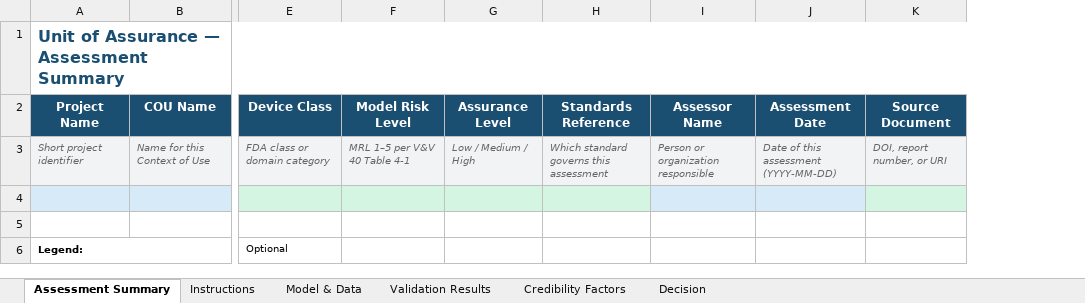
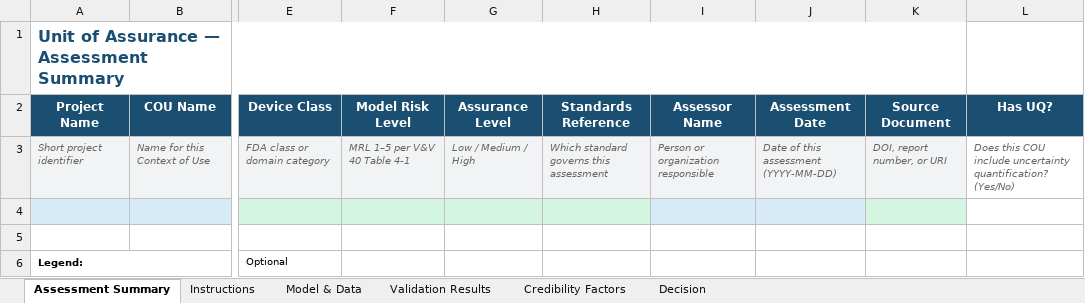
Before and after one commit to cloudronin/uofa, an Excel workbook: packs/core/templates/uofa-template.xlsx, sheet Assessment Summary, drawn as a sheet; only a part is shown, gaps mark what is left out; values as stored, in another font and other column widths than the file's, no borders; the diff names each change by its address in the sheet, - before the commit and + after, or states it on an @@ line.

```diff
--- a/packs/core/templates/uofa-template.xlsx (sheet Assessment Summary)
+++ b/packs/core/templates/uofa-template.xlsx (sheet Assessment Summary)
+column L (Has UQ?), row 3: Does this COU include uncertainty quantification? (Yes/No)
```
Also changed, not shown: sheet Credibility Factors, sheet Decision, examples/starters/uofa-starter-filled.xlsx.
